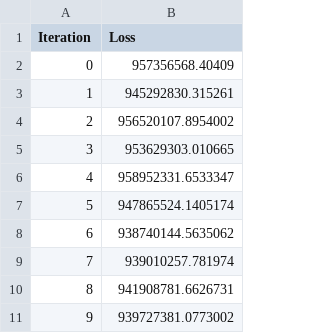
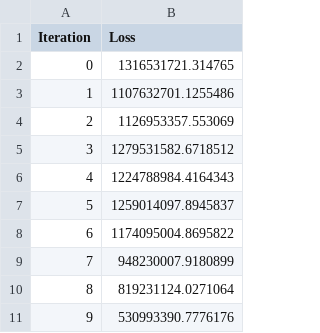
Before and after one commit to facundoy/covid, a CSV file: loss_data.csv, drawn as a sheet.

```diff
--- a/loss_data.csv
+++ b/loss_data.csv
@@ -1,11 +1,11 @@
 Iteration,Loss
-0,957356568.40409
-1,945292830.315261
-2,956520107.8954002
-3,953629303.010665
-4,958952331.6533347
-5,947865524.1405174
-6,938740144.5635062
-7,939010257.781974
-8,941908781.6626731
-9,939727381.0773002
+0,1316531721.314765
+1,1107632701.1255486
+2,1126953357.553069
+3,1279531582.6718512
+4,1224788984.4164343
+5,1259014097.8945837
+6,1174095004.8695822
+7,948230007.9180899
+8,819231124.0271064
+9,530993390.7776176
```
Also changed, not shown: 2 other files.
